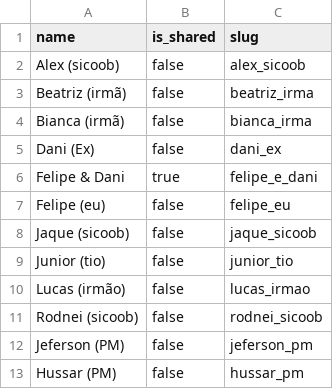
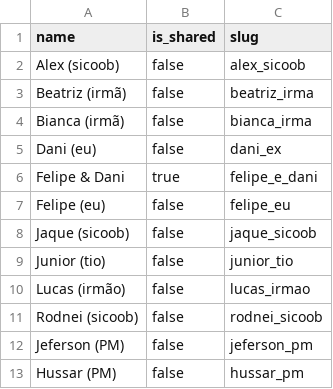
Before and after one commit to fhildebrando-lfsh/PROSPECTA-Finance, a CSV file: seeds/excel-br/seed_responsaveis.csv, drawn as a sheet.

```diff
--- a/seeds/excel-br/seed_responsaveis.csv
+++ b/seeds/excel-br/seed_responsaveis.csv
@@ -4,3 +4,3 @@ Beatriz (irmã);false;beatriz_irma
 Bianca (irmã);false;bianca_irma
-Dani (Ex);false;dani_ex
+Dani (eu);false;dani_ex
 Felipe & Dani;true;felipe_e_dani
```
Also changed, not shown: seeds/seed_responsaveis.csv, 49 other files.
